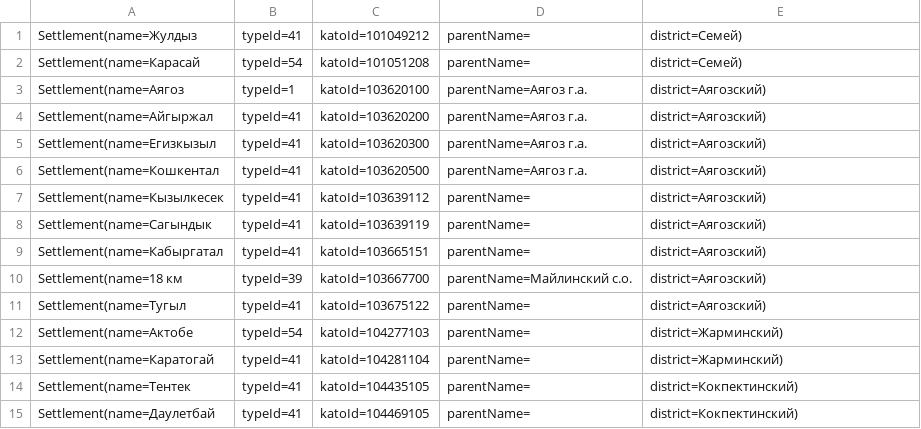
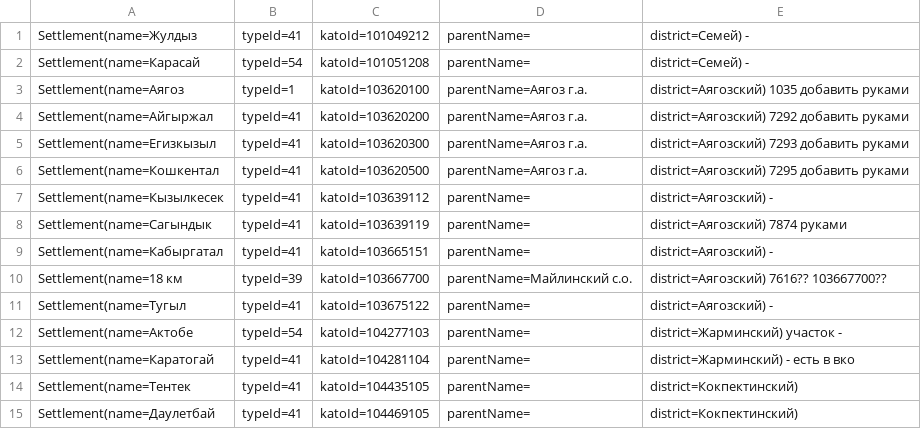
Before and after one commit to nikita-astakhnovich-idf/CsvParser, a CSV file: src/main/resources/newAbai.csv, drawn as a sheet; only a part is shown.

Commit message:
add comment to abai csv

```diff
--- a/src/main/resources/newAbai.csv
+++ b/src/main/resources/newAbai.csv
@@ -1,14 +1,14 @@
-Settlement(name=Жулдыз, typeId=41, katoId=101049212, parentName=, district=Семей)
-Settlement(name=Карасай, typeId=54, katoId=101051208, parentName=, district=Семей)
-Settlement(name=Аягоз, typeId=1, katoId=103620100, parentName=Аягоз г.а., district=Аягозский)
-Settlement(name=Айгыржал, typeId=41, katoId=103620200, parentName=Аягоз г.а., district=Аягозский)
-Settlement(name=Егизкызыл, typeId=41, katoId=103620300, parentName=Аягоз г.а., district=Аягозский)
-Settlement(name=Кошкентал, typeId=41, katoId=103620500, parentName=Аягоз г.а., district=Аягозский)
-Settlement(name=Кызылкесек, typeId=41, katoId=103639112, parentName=, district=Аягозский)
-Settlement(name=Сагындык, typeId=41, katoId=103639119, parentName=, district=Аягозский)
-Settlement(name=Кабыргатал, typeId=41, katoId=103665151, parentName=, district=Аягозский)
-Settlement(name=18 км, typeId=39, katoId=103667700, parentName=Майлинский с.о., district=Аягозский)
-Settlement(name=Тугыл, typeId=41, katoId=103675122, parentName=, district=Аягозский)
-Settlement(name=Актобе, typeId=54, katoId=104277103, parentName=, district=Жарминский)
-Settlement(name=Каратогай, typeId=41, katoId=104281104, parentName=, district=Жарминский)
+Settlement(name=Жулдыз, typeId=41, katoId=101049212, parentName=, district=Семей) -
+Settlement(name=Карасай, typeId=54, katoId=101051208, parentName=, district=Семей) -
+Settlement(name=Аягоз, typeId=1, katoId=103620100, parentName=Аягоз г.а., district=Аягозский) 1035 добавить руками
+Settlement(name=Айгыржал, typeId=41, katoId=103620200, parentName=Аягоз г.а., district=Аягозский) 7292 добавить руками
+Settlement(name=Егизкызыл, typeId=41, katoId=103620300, parentName=Аягоз г.а., district=Аягозский) 7293 добавить руками
+Settlement(name=Кошкентал, typeId=41, katoId=103620500, parentName=Аягоз г.а., district=Аягозский) 7295 добавить руками
+Settlement(name=Кызылкесек, typeId=41, katoId=103639112, parentName=, district=Аягозский) -
+Settlement(name=Сагындык, typeId=41, katoId=103639119, parentName=, district=Аягозский) 7874 руками
+Settlement(name=Кабыргатал, typeId=41, katoId=103665151, parentName=, district=Аягозский) -
+Settlement(name=18 км, typeId=39, katoId=103667700, parentName=Майлинский с.о., district=Аягозский) 7616?? 103667700??
+Settlement(name=Тугыл, typeId=41, katoId=103675122, parentName=, district=Аягозский) -
+Settlement(name=Актобе, typeId=54, katoId=104277103, parentName=, district=Жарминский) участок -
+Settlement(name=Каратогай, typeId=41, katoId=104281104, parentName=, district=Жарминский) - есть в вко
 Settlement(name=Тентек, typeId=41, katoId=104435105, parentName=, district=Кокпектинский)
```
